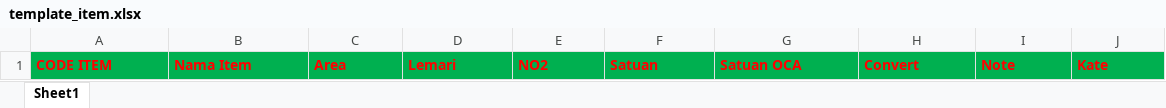
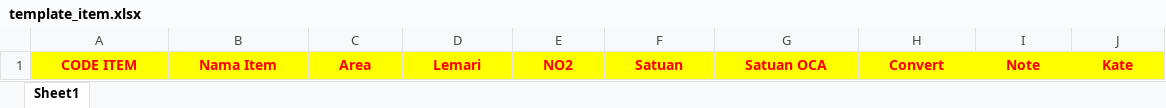
Before and after one commit to pasya1912/Consumable, an Excel workbook: public/template/template_item.xlsx, sheet Sheet1, drawn as a sheet; values as stored, in another font and other column widths than the file's, no borders; the diff names each change by its address in the sheet, - before the commit and + after, or states it on an @@ line.

Commit message:
update template

```diff
--- a/public/template/template_item.xlsx (sheet Sheet1)
+++ b/public/template/template_item.xlsx (sheet Sheet1)
@@ A1:J1 fill: #00B050 → #FFFF00, alignment: left → center @@
```
Also changed, not shown: public/template/template_budget.xlsx, 1 other file.
